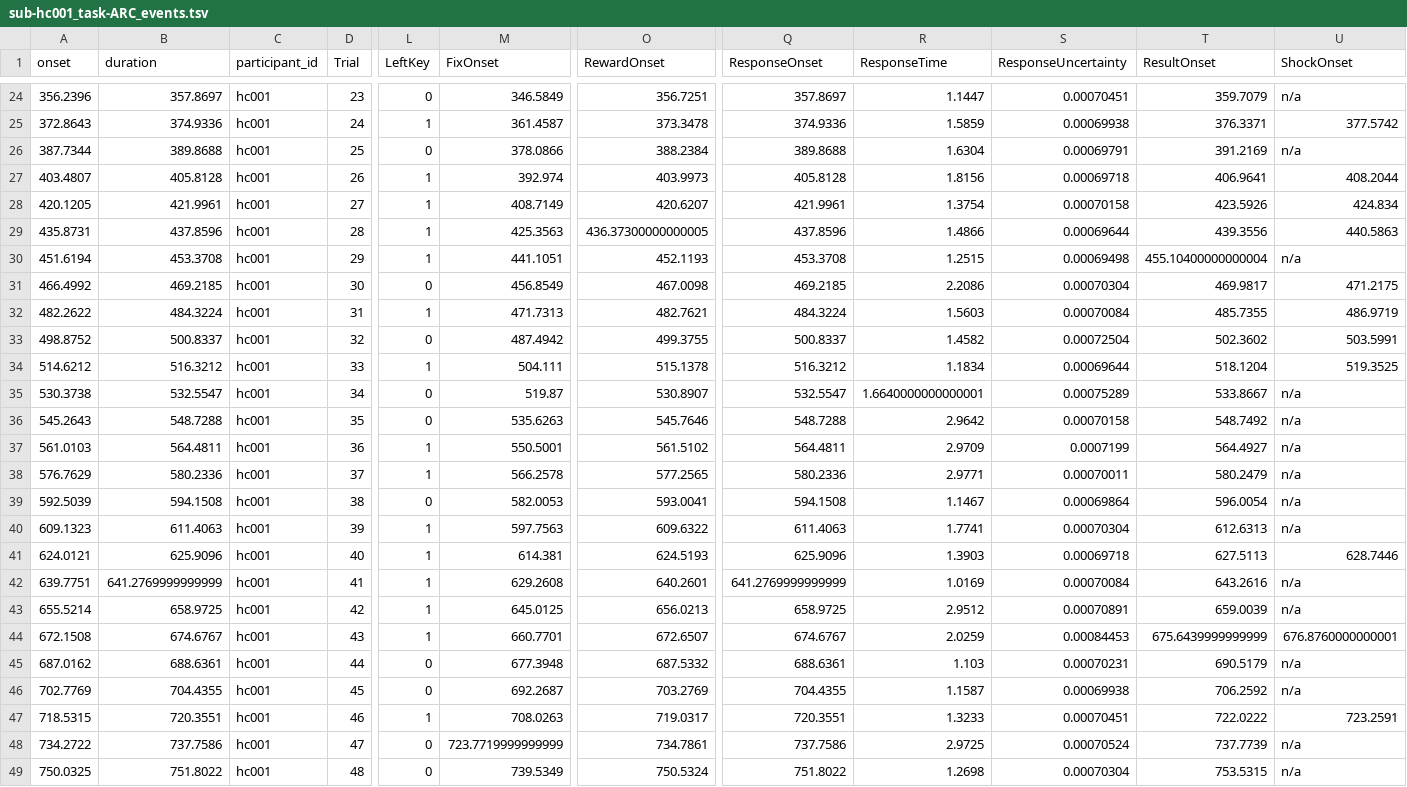
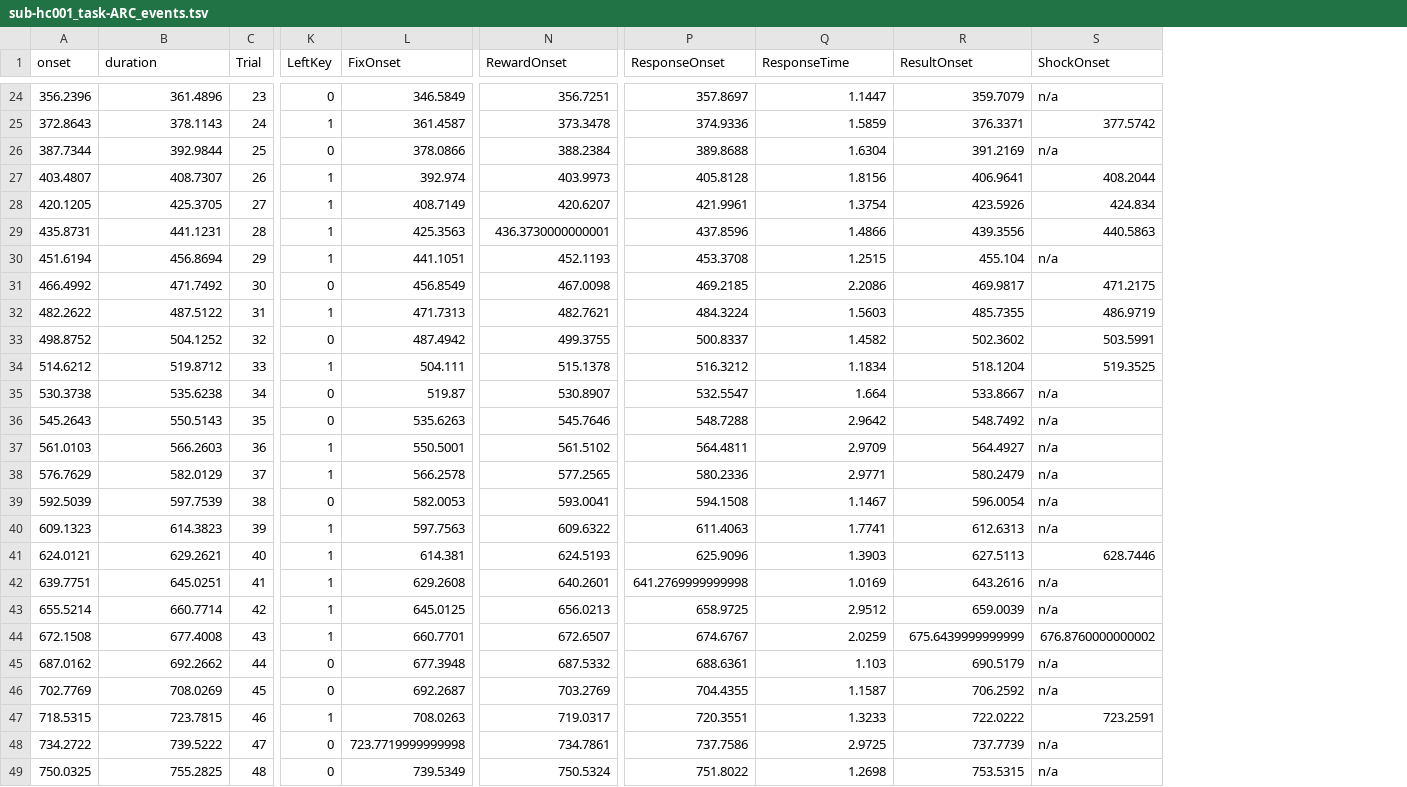
Before and after one commit to OpenNeuroDatasets-JSONLD/ds001814, a TSV file: sub-hc001/func/sub-hc001_task-ARC_events.tsv, drawn as a sheet; only a part is shown, gaps mark what is left out; removed rows and columns are numbered as before the commit, all else as after; the diff covers the shown part only; the diff names each change by its address in the sheet, - before the commit and + after, or states it on an @@ line.

```diff
--- a/sub-hc001/func/sub-hc001_task-ARC_events.tsv
+++ b/sub-hc001/func/sub-hc001_task-ARC_events.tsv
-column C (participant_id), rows 24-49: all hc001
-column S (ResponseUncertainty), rows 24-49: 0.00070451 | 0.00069938 | 0.00069791 | 0.00069718 | 0.00070158 | 0.00069644 | 0.00069498 | 0.00070304 | 0.00070084 | 0.00072504 | 0.00069644 | 0.00075289 | 0.00070158 | 0.0007199 | 0.00070011 | 0.00069864 | 0.00070304 | 0.00069718 | 0.00070084 | 0.00070891 | 0.00084453 | 0.00070231 | 0.00069938 | 0.00070451 | 0.00070524 | 0.00070304
-B24 (duration): 357.8697
+B24 (duration): 361.4896
-B25 (duration): 374.9336
+B25 (duration): 378.1143
-B26 (duration): 389.8688
+B26 (duration): 392.9844
-B27 (duration): 405.8128
+B27 (duration): 408.7307
-B28 (duration): 421.9961
+B28 (duration): 425.3705
-B29 (duration): 437.8596
+B29 (duration): 441.1231
-N29 (RewardOnset): 436.37300000000005
+N29 (RewardOnset): 436.3730000000001
-B30 (duration): 453.3708
+B30 (duration): 456.8694
-R30 (ResultOnset): 455.10400000000004
+R30 (ResultOnset): 455.104
-B31 (duration): 469.2185
+B31 (duration): 471.7492
-B32 (duration): 484.3224
+B32 (duration): 487.5122
-B33 (duration): 500.8337
+B33 (duration): 504.1252
-B34 (duration): 516.3212
+B34 (duration): 519.8712
-B35 (duration): 532.5547
+B35 (duration): 535.6238
-Q35 (ResponseTime): 1.6640000000000001
+Q35 (ResponseTime): 1.664
-B36 (duration): 548.7288
+B36 (duration): 550.5143
-B37 (duration): 564.4811
+B37 (duration): 566.2603
-B38 (duration): 580.2336
+B38 (duration): 582.0129
-B39 (duration): 594.1508
+B39 (duration): 597.7539
-B40 (duration): 611.4063
+B40 (duration): 614.3823
-B41 (duration): 625.9096
+B41 (duration): 629.2621
-B42 (duration): 641.2769999999999
+B42 (duration): 645.0251
-P42 (ResponseOnset): 641.2769999999999
+P42 (ResponseOnset): 641.2769999999998
-B43 (duration): 658.9725
+B43 (duration): 660.7714
-B44 (duration): 674.6767
+B44 (duration): 677.4008
-S44 (ShockOnset): 676.8760000000001
+S44 (ShockOnset): 676.8760000000002
-B45 (duration): 688.6361
+B45 (duration): 692.2662
-B46 (duration): 704.4355
+B46 (duration): 708.0269
-B47 (duration): 720.3551
+B47 (duration): 723.7815
-B48 (duration): 737.7586
+B48 (duration): 739.5222
-L48 (FixOnset): 723.7719999999999
+L48 (FixOnset): 723.7719999999998
-B49 (duration): 751.8022
+B49 (duration): 755.2825
```
Also changed, not shown: 112 edited cells elsewhere in this file.
